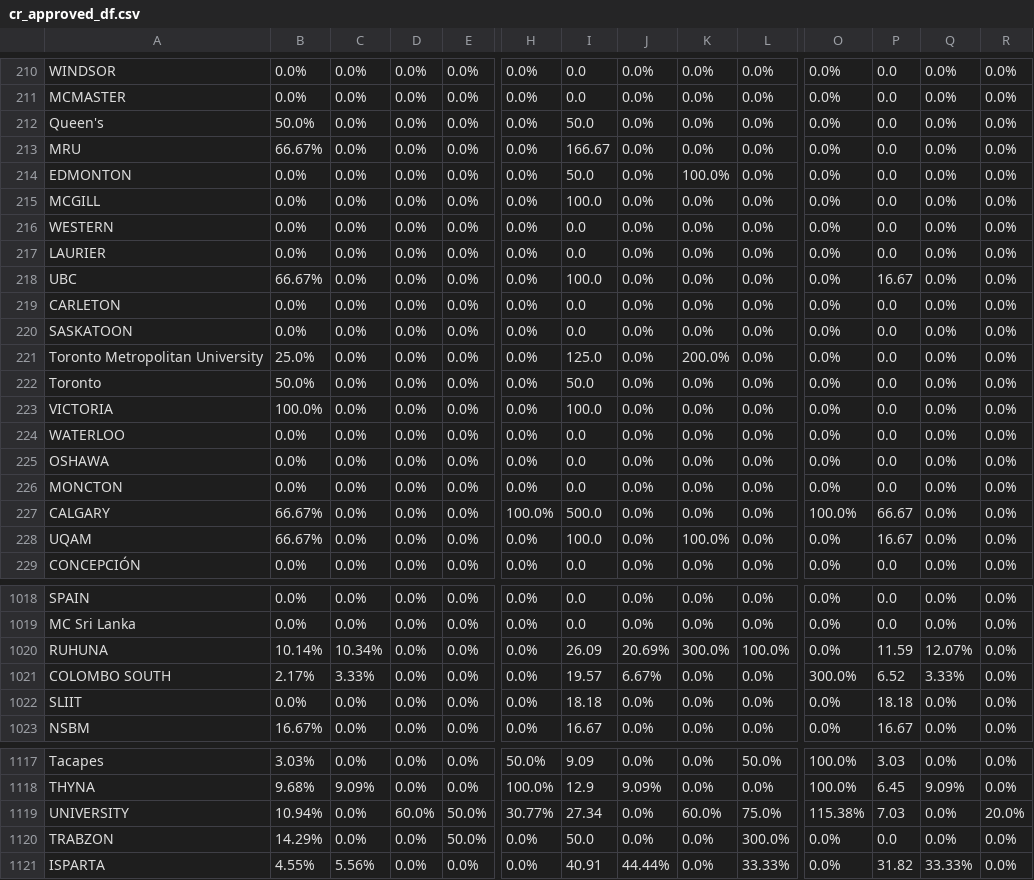
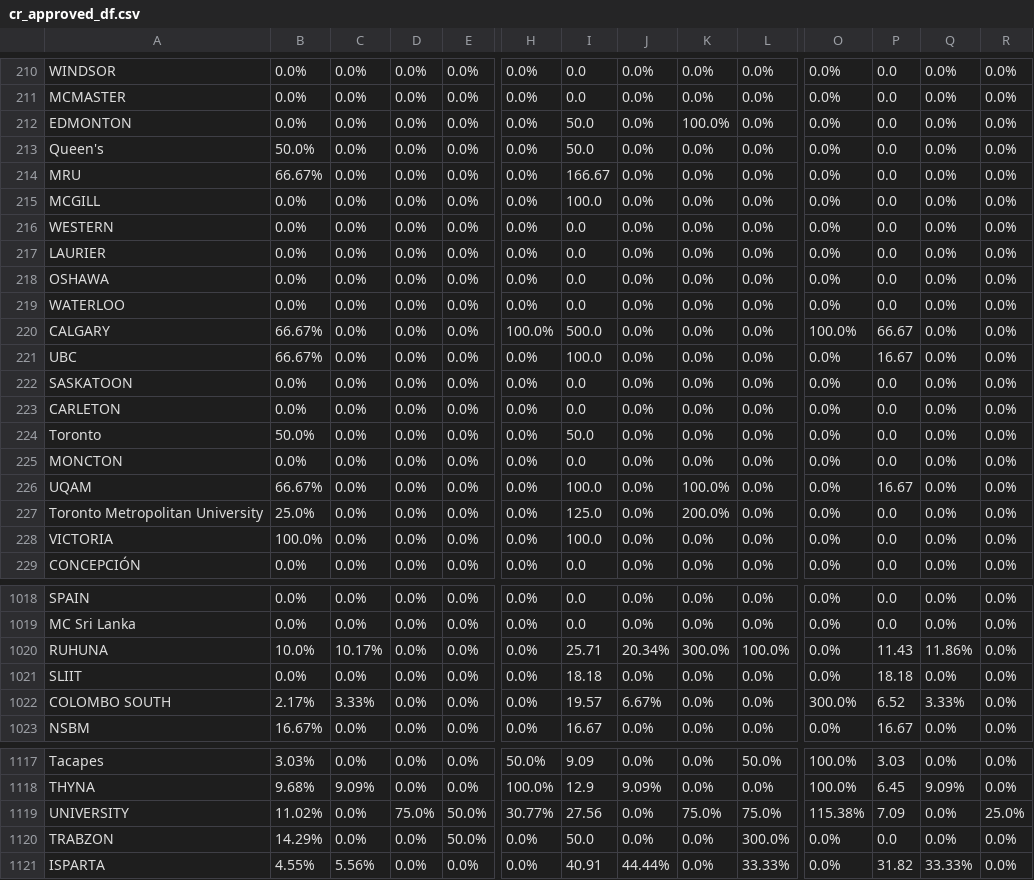
Before and after one commit to AIESEC-LK/data-pipeline, a CSV file: cr_approved_df.csv, drawn as a sheet; only a part is shown, gaps mark what is left out; the diff covers the shown part only; the diff names each change by its address in the sheet, - before the commit and + after, or states it on an @@ line.

```diff
--- a/cr_approved_df.csv
+++ b/cr_approved_df.csv
@@ row 214 moved to row 212: EDMONTON @@
@@ row 225 moved to row 218: OSHAWA @@
@@ row 224 moved to row 219: WATERLOO @@
@@ row 227 moved to row 220: CALGARY @@
@@ row 220 moved to row 222: SASKATOON @@
@@ row 222 moved to row 224: Toronto @@
@@ row 226 moved to row 225: MONCTON @@
@@ row 228 moved to row 226: UQAM @@
-B1020: 10.14%
+B1020: 10.0%
-C1020: 10.34%
+C1020: 10.17%
-I1020: 26.09
+I1020: 25.71
-J1020: 20.69%
+J1020: 20.34%
-P1020: 11.59
+P1020: 11.43
-Q1020: 12.07%
+Q1020: 11.86%
@@ row 1022 moved to row 1021: SLIIT @@
-B1119: 10.94%
+B1119: 11.02%
-D1119: 60.0%
+D1119: 75.0%
-I1119: 27.34
+I1119: 27.56
-K1119: 60.0%
+K1119: 75.0%
-P1119: 7.03
+P1119: 7.09
-R1119: 20.0%
+R1119: 25.0%
```
Also changed, not shown: 28 moved rows and 9 edited cells elsewhere in this file, abs_df.csv, cr_accepted_df.csv, 3 other files.
